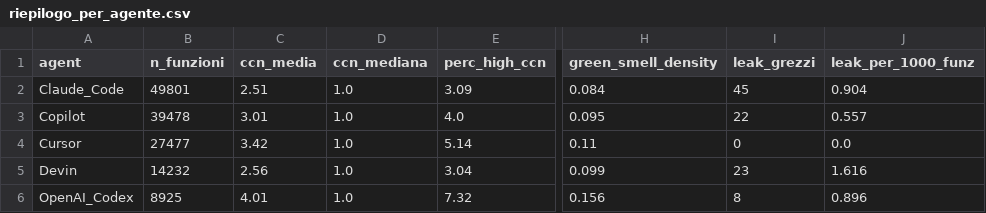
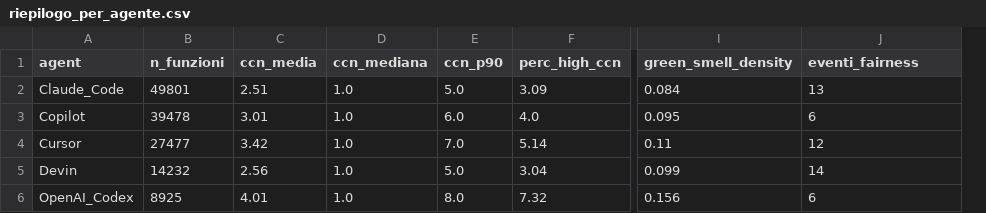
Before and after one commit to Boneelli/analisi-etica-codice-ai, a CSV file: results/report/riepilogo_per_agente.csv, drawn as a sheet; only a part is shown, gaps mark what is left out; removed rows and columns are numbered as before the commit, all else as after; the diff names each change by its address in the sheet, - before the commit and + after, or states it on an @@ line.

```diff
--- a/results/report/riepilogo_per_agente.csv
+++ b/results/report/riepilogo_per_agente.csv
+column E (ccn_p90), rows 2-6: 5.0 | 6.0 | 7.0 | 5.0 | 8.0
-column I (leak_grezzi), rows 2-6: 45 | 22 | 0 | 23 | 8
-J1: leak_per_1000_funz
+J1: eventi_fairness
-J2 (eventi_fairness): 0.904
+J2 (eventi_fairness): 13
-J3 (eventi_fairness): 0.557
+J3 (eventi_fairness): 6
-J4 (eventi_fairness): 0.0
+J4 (eventi_fairness): 12
-J5 (eventi_fairness): 1.616
+J5 (eventi_fairness): 14
-J6 (eventi_fairness): 0.896
+J6 (eventi_fairness): 6
```
Also changed, not shown: 4 other files.
